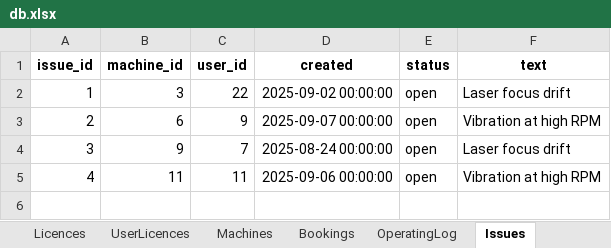
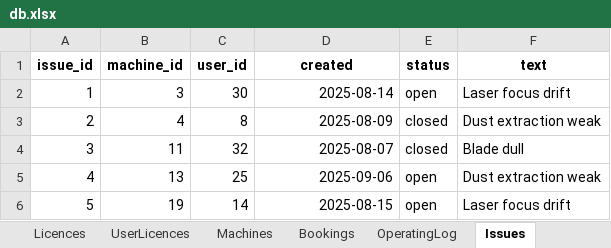
Before and after one commit to patrickjamesbenson/woodturners_scheduler, an Excel workbook: data/db.xlsx, sheet Issues, drawn as a sheet; values as stored, in another font and other column widths than the file's, no borders; the diff names each change by its address in the sheet, - before the commit and + after, or states it on an @@ line.

```diff
--- a/data/db.xlsx (sheet Issues)
+++ b/data/db.xlsx (sheet Issues)
-C2 (user_id): 22
+C2 (user_id): 30
-D2 (created): 2025-09-02 00:00:00
+D2 (created): 2025-08-14
-B3 (machine_id): 6
+B3 (machine_id): 4
-C3 (user_id): 9
+C3 (user_id): 8
-D3 (created): 2025-09-07 00:00:00
+D3 (created): 2025-08-09
-E3:E4 (status): open
+E3:E4 (status): closed
-F3 (text): Vibration at high RPM
+F3 (text): Dust extraction weak
-B4 (machine_id): 9
+B4 (machine_id): 11
-C4 (user_id): 7
+C4 (user_id): 32
-D4 (created): 2025-08-24 00:00:00
+D4 (created): 2025-08-07
-F4 (text): Laser focus drift
+F4 (text): Blade dull
-B5 (machine_id): 11
+B5 (machine_id): 13
-C5 (user_id): 11
+C5 (user_id): 25
-D5 (created): 2025-09-06 00:00:00
+D5 (created): 2025-09-06
-F5 (text): Vibration at high RPM
+F5 (text): Dust extraction weak
+row 6: 5 | 19 | 14 | 2025-08-15 | open | Laser focus drift
```
Also changed, not shown: sheet Bookings, sheet OperatingLog, sheet ServiceLog, sheet UserEvents, sheet UserLicences, sheet Subscriptions, 9 more sheets, 2 other files.
